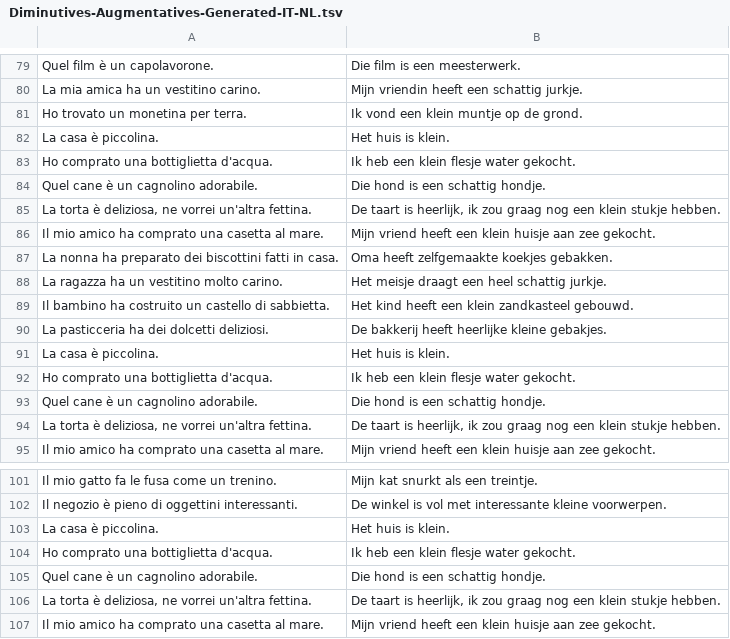
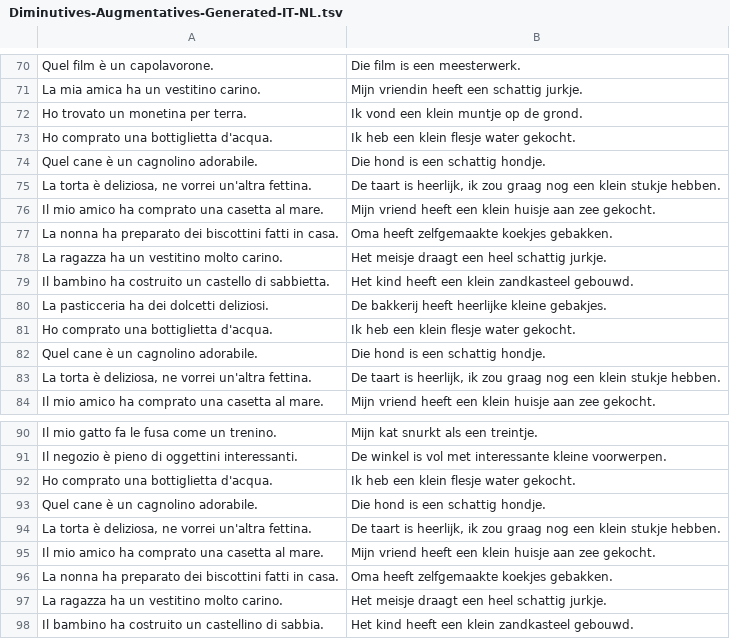
Before and after one commit to FabianoBusca/Curated-1000-IT-NL, a TSV file: Datasets/Diminutives-Augmentatives-Generated-IT-NL.tsv, drawn as a sheet; only a part is shown, gaps mark what is left out; the shorter side is filled out with more unchanged rows; the diff covers the shown part only.

```diff
--- a/Datasets/Diminutives-Augmentatives-Generated-IT-NL.tsv
+++ b/Datasets/Diminutives-Augmentatives-Generated-IT-NL.tsv
@@ -81,3 +72,2 @@ La mia amica ha un vestitino carino.	Mijn vriendin heeft een schattig jurkje.
 Ho trovato un monetina per terra.	Ik vond een klein muntje op de grond.
-La casa è piccolina.	Het huis is klein.
 Ho comprato una bottiglietta d'acqua.	Ik heb een klein flesje water gekocht.
@@ -90,3 +80,2 @@ Il bambino ha costruito un castello di sabbietta.	Het kind heeft een klein zandk
 La pasticceria ha dei dolcetti deliziosi.	De bakkerij heeft heerlijke kleine gebakjes.
-La casa è piccolina.	Het huis is klein.
 Ho comprato una bottiglietta d'acqua.	Ik heb een klein flesje water gekocht.
@@ -102,3 +91,2 @@ Il mio gatto fa le fusa come un trenino.	Mijn kat snurkt als een treintje.
 Il negozio è pieno di oggettini interessanti.	De winkel is vol met interessante kleine voorwerpen.
-La casa è piccolina.	Het huis is klein.
 Ho comprato una bottiglietta d'acqua.	Ik heb een klein flesje water gekocht.
```
Also changed, not shown: 9 removed rows elsewhere in this file, Datasets/Curated-1000-IT-NL.tsv, 6 other files.
